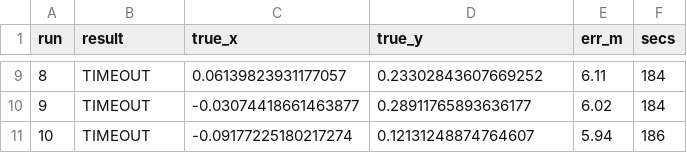
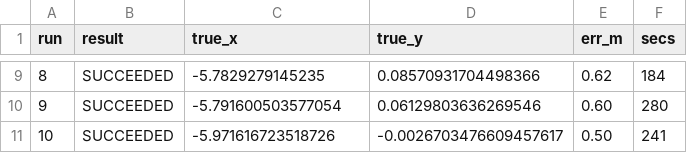
Before and after one commit to cohend2012/ROS2_Nav2_Mako, a CSV file: tools/ci/out/batch_results.csv, drawn as a sheet; only a part is shown, gaps mark what is left out; the diff covers the shown part only.

```diff
--- a/tools/ci/out/batch_results.csv
+++ b/tools/ci/out/batch_results.csv
@@ -9,3 +9,3 @@ run,result,true_x,true_y,err_m,secs
-8,TIMEOUT,0.06139823931177057,0.23302843607669252,6.11,184
-9,TIMEOUT,-0.03074418661463877,0.28911765893636177,6.02,184
-10,TIMEOUT,-0.09177225180217274,0.12131248874764607,5.94,186
+8,SUCCEEDED,-5.7829279145235,0.08570931704498366,0.62,184
+9,SUCCEEDED,-5.791600503577054,0.06129803636269546,0.60,280
+10,SUCCEEDED,-5.971616723518726,-0.0026703476609457617,0.50,241
```
Also changed, not shown: 35 edited cells elsewhere in this file.
